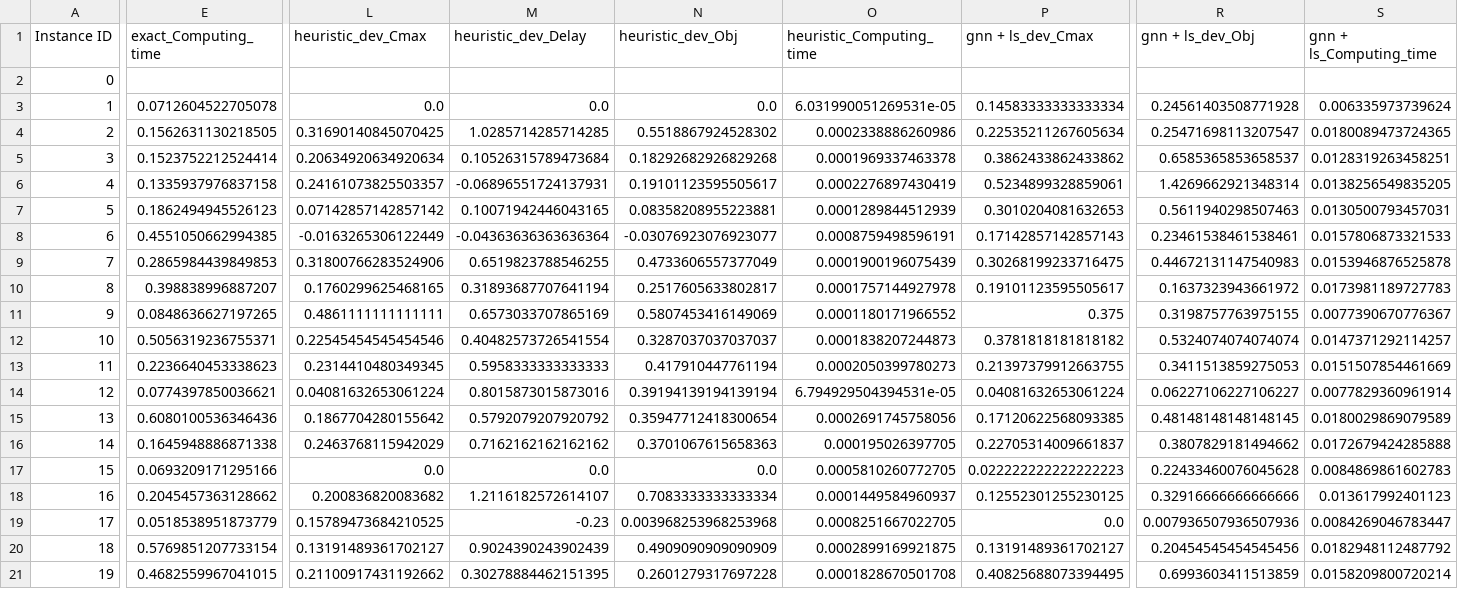
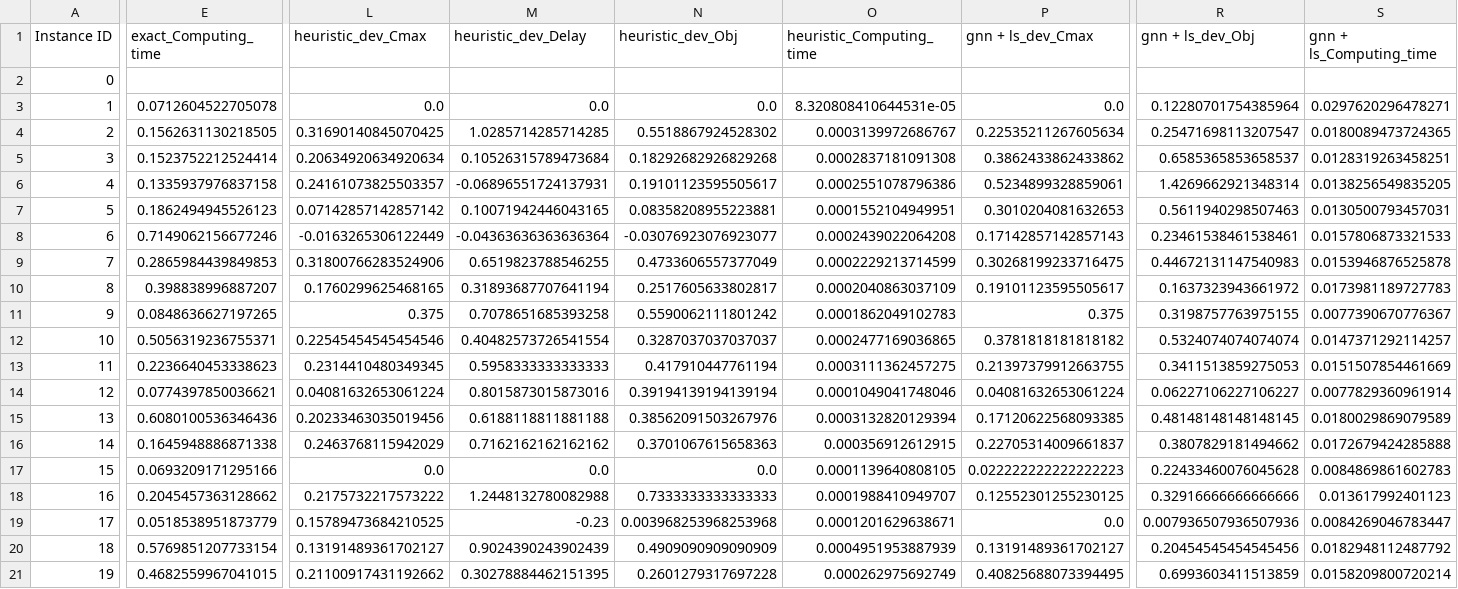
Before and after one commit to Hedi-Boukamcha/GNRS, a CSV file: data/results/detailed_results_s.csv, drawn as a sheet; only a part is shown, gaps mark what is left out; the diff covers the shown part only; the diff names each change by its address in the sheet, - before the commit and + after, or states it on an @@ line.

Commit message:
new result with heuristic gantt

```diff
--- a/data/results/detailed_results_s.csv
+++ b/data/results/detailed_results_s.csv
-O3 (heuristic_Computing_time): 6.031990051269531e-05
+O3 (heuristic_Computing_time): 8.320808410644531e-05
-P3 (gnn + ls_dev_Cmax): 0.14583333333333334
+P3 (gnn + ls_dev_Cmax): 0.0
-R3 (gnn + ls_dev_Obj): 0.24561403508771928
+R3 (gnn + ls_dev_Obj): 0.12280701754385964
-S3 (gnn + ls_Computing_time): 0.006335973739624
+S3 (gnn + ls_Computing_time): 0.0297620296478271
-O4 (heuristic_Computing_time): 0.0002338886260986
+O4 (heuristic_Computing_time): 0.0003139972686767
-O5 (heuristic_Computing_time): 0.0001969337463378
+O5 (heuristic_Computing_time): 0.0002837181091308
-O6 (heuristic_Computing_time): 0.0002276897430419
+O6 (heuristic_Computing_time): 0.0002551078796386
-O7 (heuristic_Computing_time): 0.0001289844512939
+O7 (heuristic_Computing_time): 0.0001552104949951
-E8 (exact_Computing_time): 0.4551050662994385
+E8 (exact_Computing_time): 0.7149062156677246
-O8 (heuristic_Computing_time): 0.0008759498596191
+O8 (heuristic_Computing_time): 0.0002439022064208
-O9 (heuristic_Computing_time): 0.0001900196075439
+O9 (heuristic_Computing_time): 0.0002229213714599
-O10 (heuristic_Computing_time): 0.0001757144927978
+O10 (heuristic_Computing_time): 0.0002040863037109
-L11 (heuristic_dev_Cmax): 0.4861111111111111
+L11 (heuristic_dev_Cmax): 0.375
-M11 (heuristic_dev_Delay): 0.6573033707865169
+M11 (heuristic_dev_Delay): 0.7078651685393258
-N11 (heuristic_dev_Obj): 0.5807453416149069
+N11 (heuristic_dev_Obj): 0.5590062111801242
-O11 (heuristic_Computing_time): 0.0001180171966552
+O11 (heuristic_Computing_time): 0.0001862049102783
-O12 (heuristic_Computing_time): 0.0001838207244873
+O12 (heuristic_Computing_time): 0.0002477169036865
-O13 (heuristic_Computing_time): 0.0002050399780273
+O13 (heuristic_Computing_time): 0.0003111362457275
-O14 (heuristic_Computing_time): 6.794929504394531e-05
+O14 (heuristic_Computing_time): 0.0001049041748046
-L15 (heuristic_dev_Cmax): 0.1867704280155642
+L15 (heuristic_dev_Cmax): 0.20233463035019456
-M15 (heuristic_dev_Delay): 0.5792079207920792
+M15 (heuristic_dev_Delay): 0.6188118811881188
-N15 (heuristic_dev_Obj): 0.35947712418300654
+N15 (heuristic_dev_Obj): 0.38562091503267976
-O15 (heuristic_Computing_time): 0.0002691745758056
+O15 (heuristic_Computing_time): 0.0003132820129394
-O16 (heuristic_Computing_time): 0.000195026397705
+O16 (heuristic_Computing_time): 0.000356912612915
-O17 (heuristic_Computing_time): 0.0005810260772705
+O17 (heuristic_Computing_time): 0.0001139640808105
-L18 (heuristic_dev_Cmax): 0.200836820083682
+L18 (heuristic_dev_Cmax): 0.2175732217573222
-M18 (heuristic_dev_Delay): 1.2116182572614107
+M18 (heuristic_dev_Delay): 1.2448132780082988
-N18 (heuristic_dev_Obj): 0.7083333333333334
+N18 (heuristic_dev_Obj): 0.7333333333333333
-O18 (heuristic_Computing_time): 0.0001449584960937
+O18 (heuristic_Computing_time): 0.0001988410949707
-O19 (heuristic_Computing_time): 0.0008251667022705
+O19 (heuristic_Computing_time): 0.0001201629638671
-O20 (heuristic_Computing_time): 0.0002899169921875
+O20 (heuristic_Computing_time): 0.0004951953887939
-O21 (heuristic_Computing_time): 0.0001828670501708
+O21 (heuristic_Computing_time): 0.000262975692749
```
Also changed, not shown: 43 edited cells elsewhere in this file, data/results/detailed_results_l.csv, data/results/detailed_results_m.csv, 9 other files.
